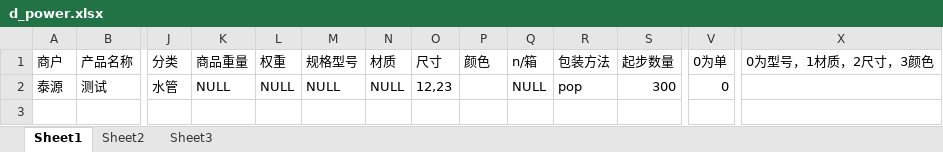
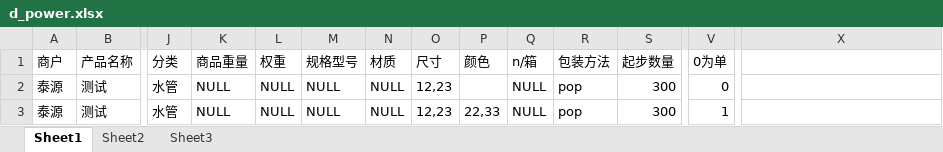
Before and after one commit to star-test/TEST-UI, an Excel workbook: TEST-CODE/d-power/d-power-moq/day-ddt-se/d_power.xlsx, sheet Sheet1, drawn as a sheet; only a part is shown, gaps mark what is left out; values as stored, in another font and other column widths than the file's, no borders; rows hold the shown columns only; the diff names each change by its address in the sheet, - before the commit and + after, or states it on an @@ line.

```diff
--- a/TEST-CODE/d-power/d-power-moq/day-ddt-se/d_power.xlsx (sheet Sheet1)
+++ b/TEST-CODE/d-power/d-power-moq/day-ddt-se/d_power.xlsx (sheet Sheet1)
-X1: 0为型号，1材质，2尺寸，3颜色
+X1: (empty)
+row 3: 泰源 | 测试 | 水管 | NULL | NULL | NULL | NULL | 12,23 | 22,33 | NULL | pop | 300 | 1
```
Also changed, not shown: 5 other files.
